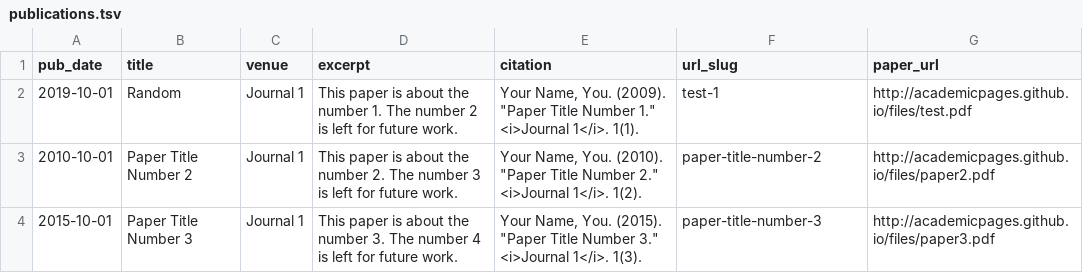
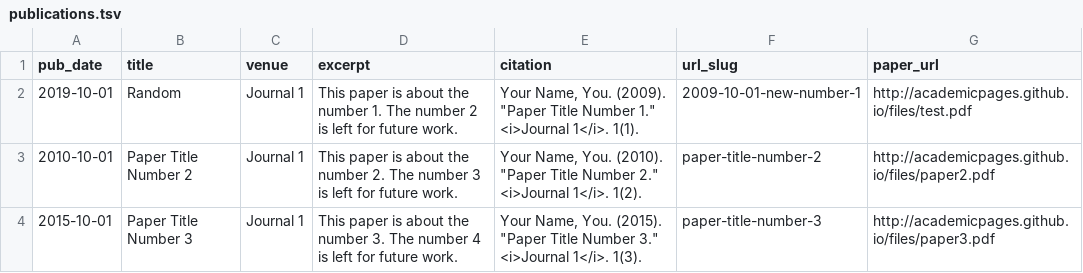
Before and after one commit to jamelvin/poojarao8.github.io, a TSV file: markdown_generator/publications.tsv, drawn as a sheet.

Commit message:
Minor fix.

```diff
--- a/markdown_generator/publications.tsv
+++ b/markdown_generator/publications.tsv
@@ -1,3 +1,3 @@
 pub_date	title	venue	excerpt	citation	url_slug	paper_url
-2019-10-01	Random	Journal 1	This paper is about the number 1. The number 2 is left for future work.	Your Name, You. (2009). "Paper Title Number 1." <i>Journal 1</i>. 1(1).	test-1	http://academicpages.github.io/files/test.pdf
+2019-10-01	Random	Journal 1	This paper is about the number 1. The number 2 is left for future work.	Your Name, You. (2009). "Paper Title Number 1." <i>Journal 1</i>. 1(1).	2009-10-01-new-number-1	http://academicpages.github.io/files/test.pdf
 2010-10-01	Paper Title Number 2	Journal 1	This paper is about the number 2. The number 3 is left for future work.	Your Name, You. (2010). "Paper Title Number 2." <i>Journal 1</i>. 1(2).	paper-title-number-2	http://academicpages.github.io/files/paper2.pdf
```
